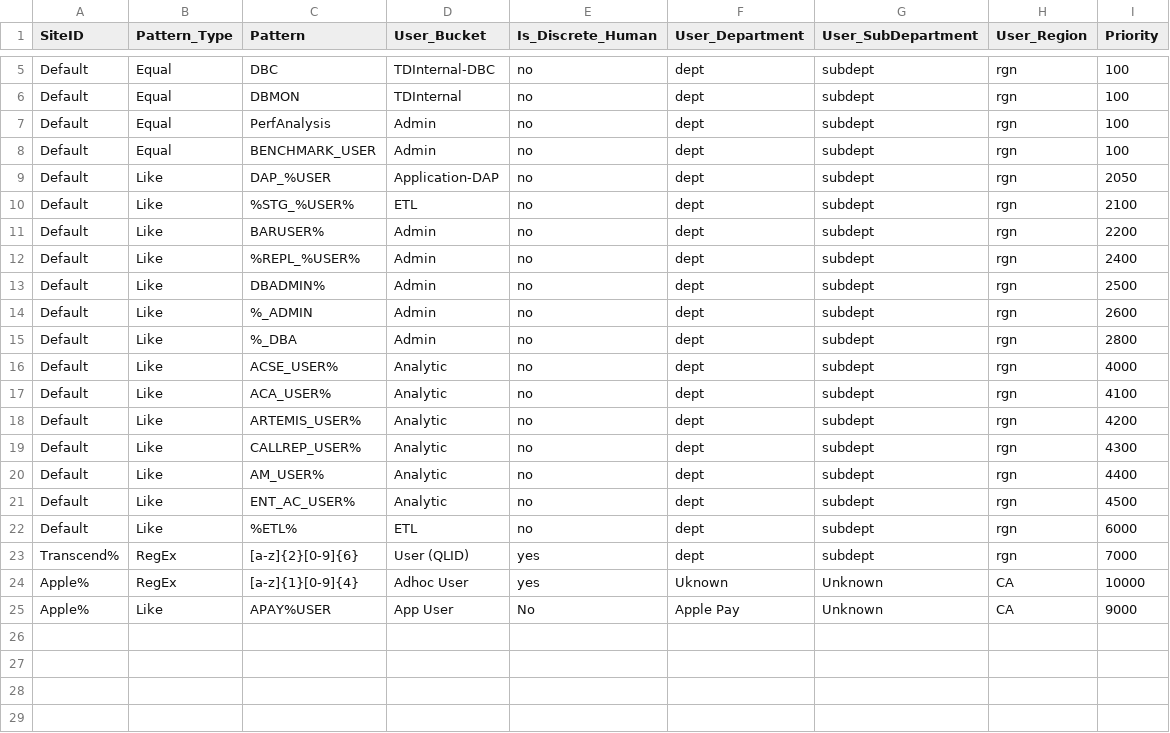
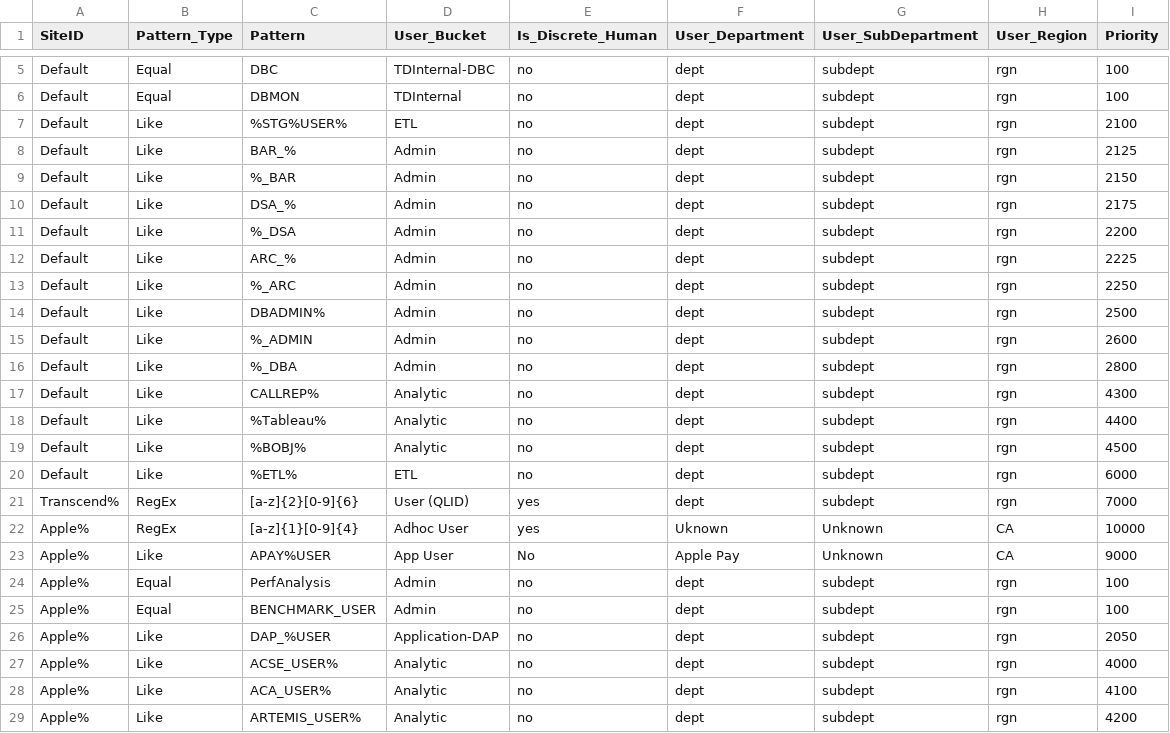
Before and after one commit to tdcoa/sql, a CSV file: sets/dims/dim_user.csv, drawn as a sheet; only a part is shown, gaps mark what is left out.

```diff
--- a/sets/dims/dim_user.csv
+++ b/sets/dims/dim_user.csv
@@ -6,8 +6,9 @@ Default,Equal,DBC,TDInternal-DBC,no    ,dept,subdept,rgn,100
 Default,Equal,DBMON,TDInternal,no    ,dept,subdept,rgn,100
-Default,Equal,PerfAnalysis,Admin,no    ,dept,subdept,rgn,100
-Default,Equal,BENCHMARK_USER,Admin ,no    ,dept,subdept,rgn,100
-Default,Like,DAP_%USER,Application-DAP,no    ,dept,subdept,rgn,2050
-Default,Like,%STG_%USER%,ETL,no    ,dept,subdept,rgn,2100
-Default,Like,BARUSER%,Admin,no    ,dept,subdept,rgn,2200
-Default,Like,%REPL_%USER%,Admin,no    ,dept,subdept,rgn,2400
+Default,Like,%STG%USER%,ETL,no    ,dept,subdept,rgn,2100
+Default,Like,BAR_%,Admin,no    ,dept,subdept,rgn,2125
+Default,Like,%_BAR,Admin,no    ,dept,subdept,rgn,2150
+Default,Like,DSA_%,Admin,no    ,dept,subdept,rgn,2175
+Default,Like,%_DSA,Admin,no    ,dept,subdept,rgn,2200
+Default,Like,ARC_%,Admin,no    ,dept,subdept,rgn,2225
+Default,Like,%_ARC,Admin,no    ,dept,subdept,rgn,2250
 Default,Like,DBADMIN%,Admin,no    ,dept,subdept,rgn,2500
@@ -15,8 +16,5 @@ Default,Like,%_ADMIN,Admin,no    ,dept,subdept,rgn,2600
 Default,Like,%_DBA,Admin,no    ,dept,subdept,rgn,2800
-Default,Like,ACSE_USER%,Analytic,no    ,dept,subdept,rgn,4000
-Default,Like,ACA_USER%,Analytic,no    ,dept,subdept,rgn,4100
-Default,Like,ARTEMIS_USER%,Analytic,no    ,dept,subdept,rgn,4200
-Default,Like,CALLREP_USER%,Analytic,no    ,dept,subdept,rgn,4300
-Default,Like,AM_USER%,Analytic,no    ,dept,subdept,rgn,4400
-Default,Like,ENT_AC_USER%,Analytic,no    ,dept,subdept,rgn,4500
+Default,Like,CALLREP%,Analytic,no    ,dept,subdept,rgn,4300
+Default,Like,%Tableau%,Analytic,no    ,dept,subdept,rgn,4400
+Default,Like,%BOBJ%,Analytic,no    ,dept,subdept,rgn,4500
 Default,Like,%ETL%,ETL,no    ,dept,subdept,rgn,6000
@@ -25 +23,7 @@ Apple%,RegEx,[a-z]{1}[0-9]{4},Adhoc User,yes,Uknown,Unknown,CA,10000
 Apple%,Like,APAY%USER,App User,No    ,Apple Pay,Unknown,CA,9000
+Apple%,Equal,PerfAnalysis,Admin,no    ,dept,subdept,rgn,100
+Apple%,Equal,BENCHMARK_USER,Admin ,no    ,dept,subdept,rgn,100
+Apple%,Like,DAP_%USER,Application-DAP,no    ,dept,subdept,rgn,2050
+Apple%,Like,ACSE_USER%,Analytic,no    ,dept,subdept,rgn,4000
+Apple%,Like,ACA_USER%,Analytic,no    ,dept,subdept,rgn,4100
+Apple%,Like,ARTEMIS_USER%,Analytic,no    ,dept,subdept,rgn,4200
```
Also changed, not shown: 3 other files.
